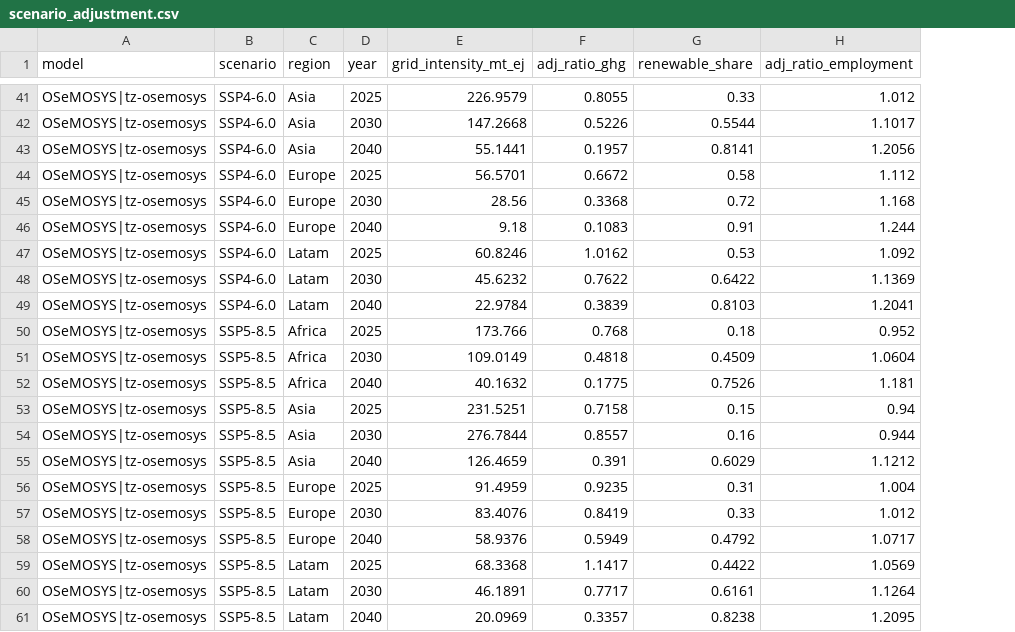
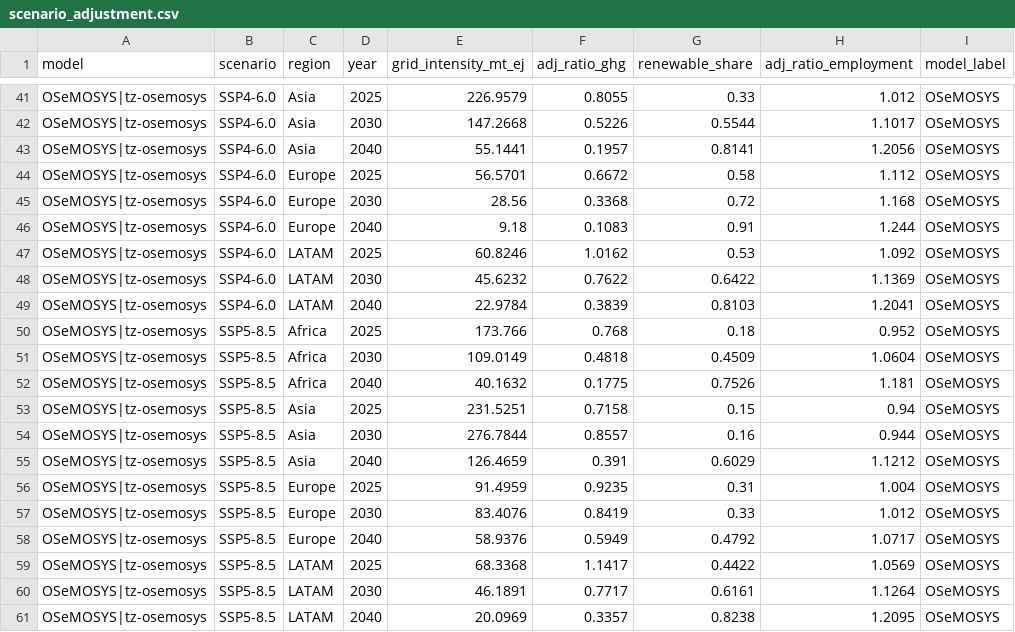
Before and after one commit to Greenings/transitionvaluation, a CSV file: project_assessment/results/scenario_adjustment.csv, drawn as a sheet; only a part is shown, gaps mark what is left out; the diff covers the shown part only; the diff names each change by its address in the sheet, - before the commit and + after, or states it on an @@ line.

```diff
--- a/project_assessment/results/scenario_adjustment.csv
+++ b/project_assessment/results/scenario_adjustment.csv
+column I (model_label), rows 41-61: all OSeMOSYS
-C47:C49 (region): Latam
+C47:C49 (region): LATAM
-C59:C61 (region): Latam
+C59:C61 (region): LATAM
```
Also changed, not shown: 9 edited cells elsewhere in this file, 2 other files.
